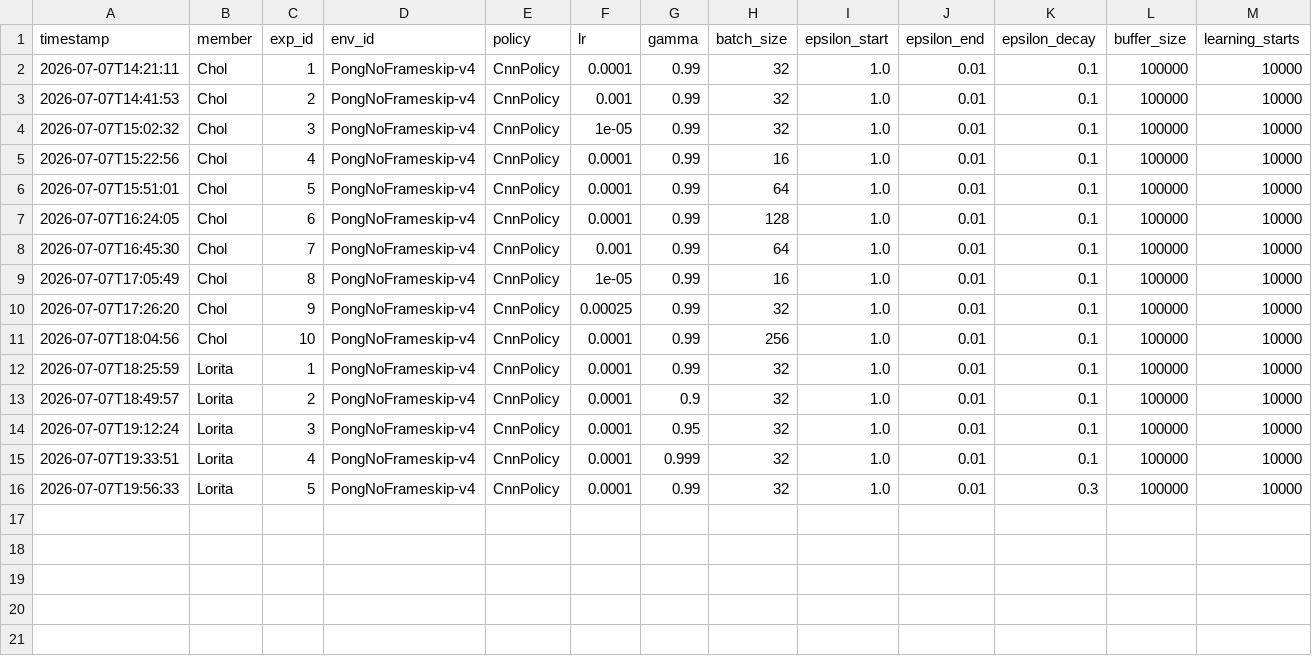
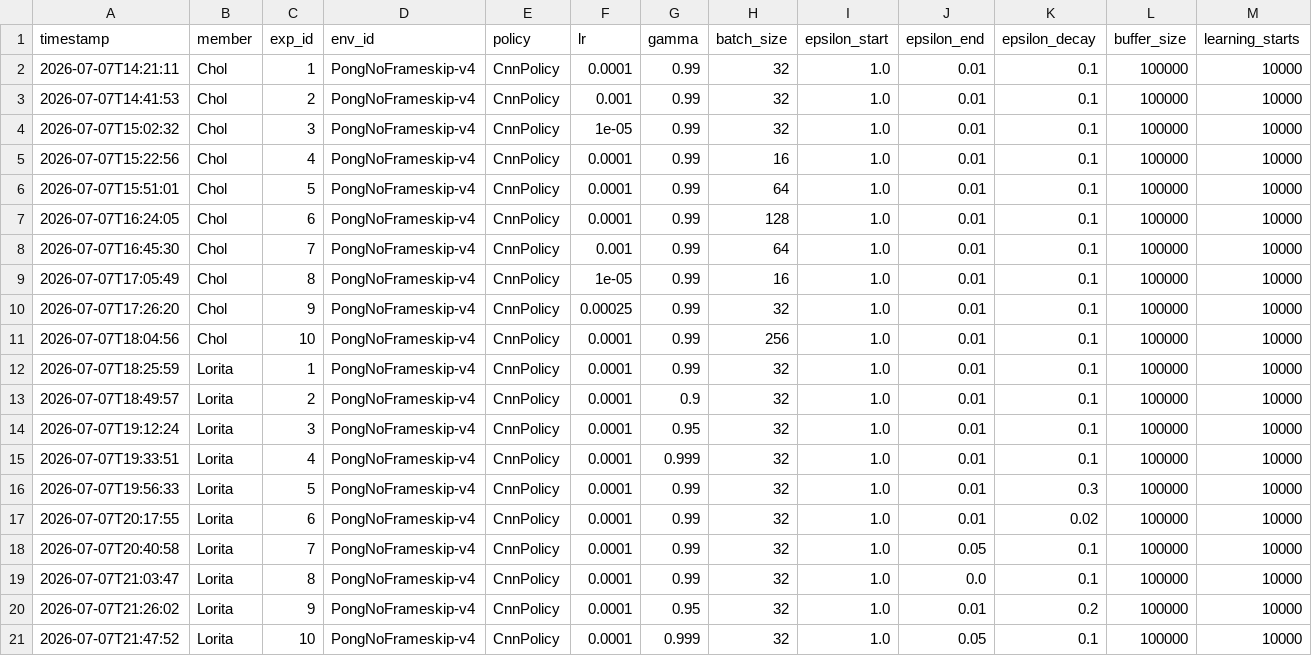
Before and after one commit to Chol1000/dqn-atari-pong, a CSV file: experiments/hyperparameter_results.csv, drawn as a sheet; only a part is shown; rows hold the shown columns only; the diff names each change by its address in the sheet, - before the commit and + after, or states it on an @@ line.

Commit message:
Add Lorita's results 6-10: logged outcomes

```diff
--- a/experiments/hyperparameter_results.csv
+++ b/experiments/hyperparameter_results.csv
+row 17: 2026-07-07T20:17:55 | Lorita | 6 | PongNoFrameskip-v4 | CnnPolicy | 0.0001 | 0.99 | 32 | 1.0 | 0.01 | 0.02 | 100000 | 10000
+row 18: 2026-07-07T20:40:58 | Lorita | 7 | PongNoFrameskip-v4 | CnnPolicy | 0.0001 | 0.99 | 32 | 1.0 | 0.05 | 0.1 | 100000 | 10000
+row 19: 2026-07-07T21:03:47 | Lorita | 8 | PongNoFrameskip-v4 | CnnPolicy | 0.0001 | 0.99 | 32 | 1.0 | 0.0 | 0.1 | 100000 | 10000
+row 20: 2026-07-07T21:26:02 | Lorita | 9 | PongNoFrameskip-v4 | CnnPolicy | 0.0001 | 0.95 | 32 | 1.0 | 0.01 | 0.2 | 100000 | 10000
+row 21: 2026-07-07T21:47:52 | Lorita | 10 | PongNoFrameskip-v4 | CnnPolicy | 0.0001 | 0.999 | 32 | 1.0 | 0.05 | 0.1 | 100000 | 10000
```
